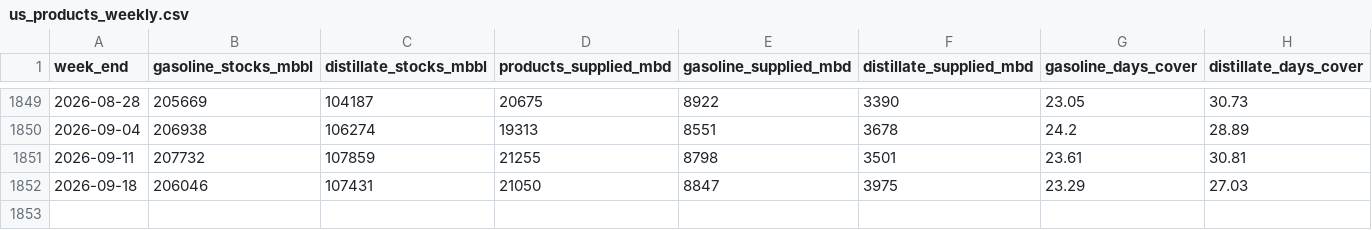
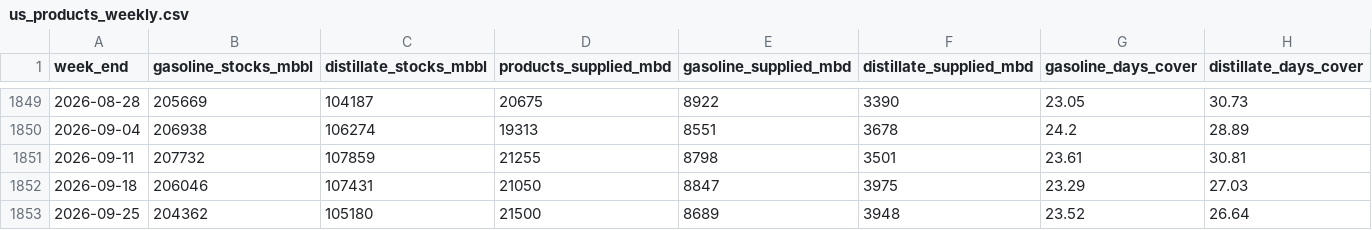
Before and after one commit to daseme/warnotwar, a CSV file: oilflows/data/published/us_products_weekly.csv, drawn as a sheet; only a part is shown, gaps mark what is left out.

```diff
--- a/oilflows/data/published/us_products_weekly.csv
+++ b/oilflows/data/published/us_products_weekly.csv
@@ -1852 +1852,2 @@ week_end,gasoline_stocks_mbbl,distillate_stocks_mbbl,products_supplied_mbd,gasol
 2026-09-18,206046,107431,21050,8847,3975,23.29,27.03
+2026-09-25,204362,105180,21500,8689,3948,23.52,26.64
```
Also changed, not shown: data/us_crude_buffer_weekly.csv, oilflows/data/published/us_crude_buffer_weekly.csv, 14 other files.
